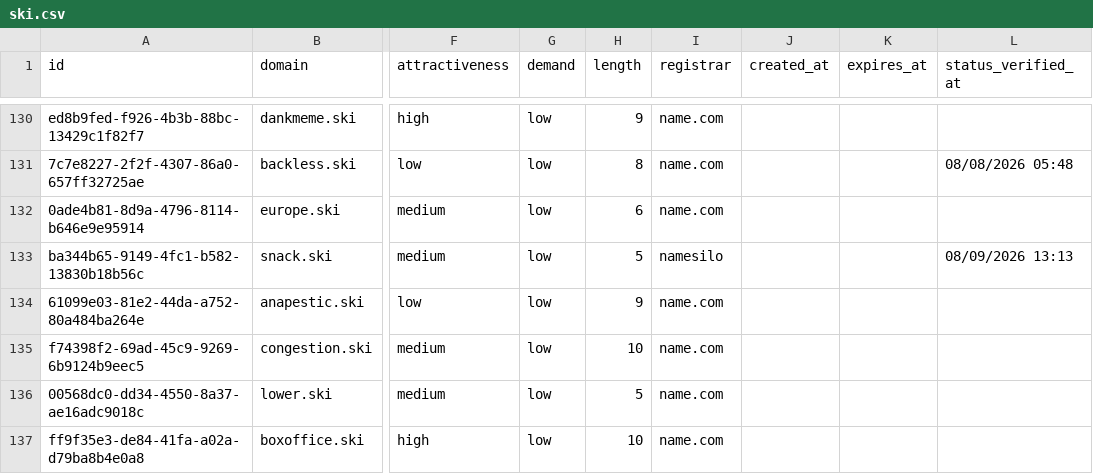
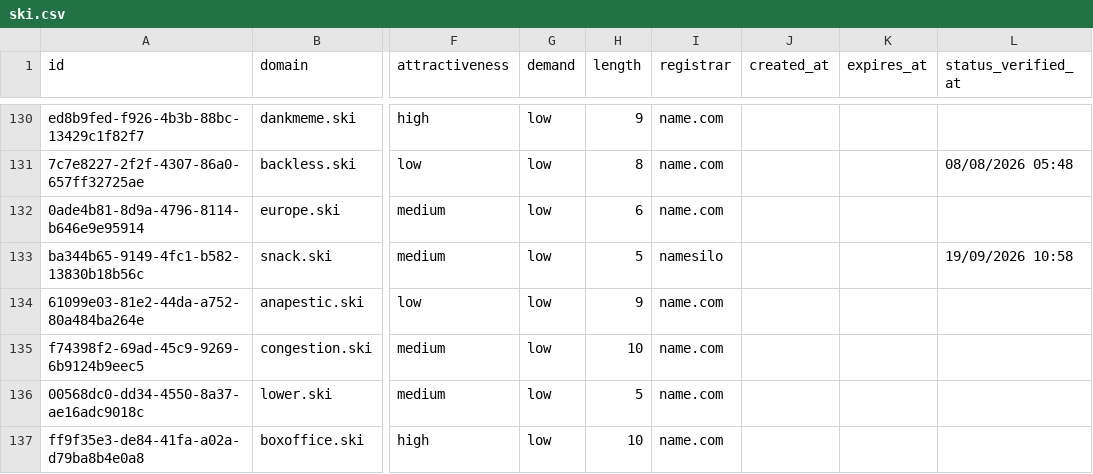
Before and after one commit to UniqueDomains/ski-oneword-domains, a CSV file: ski.csv, drawn as a sheet; only a part is shown, gaps mark what is left out; the diff covers the shown part only; the diff names each change by its address in the sheet, - before the commit and + after, or states it on an @@ line.

Commit message:
Domains update

```diff
--- a/ski.csv
+++ b/ski.csv
-L133 (status_verified_at): 08/09/2026 13:13
+L133 (status_verified_at): 19/09/2026 10:58
```
Also changed, not shown: 2 added rows, 2 removed rows and 121 edited cells elsewhere in this file, 4 other files.
